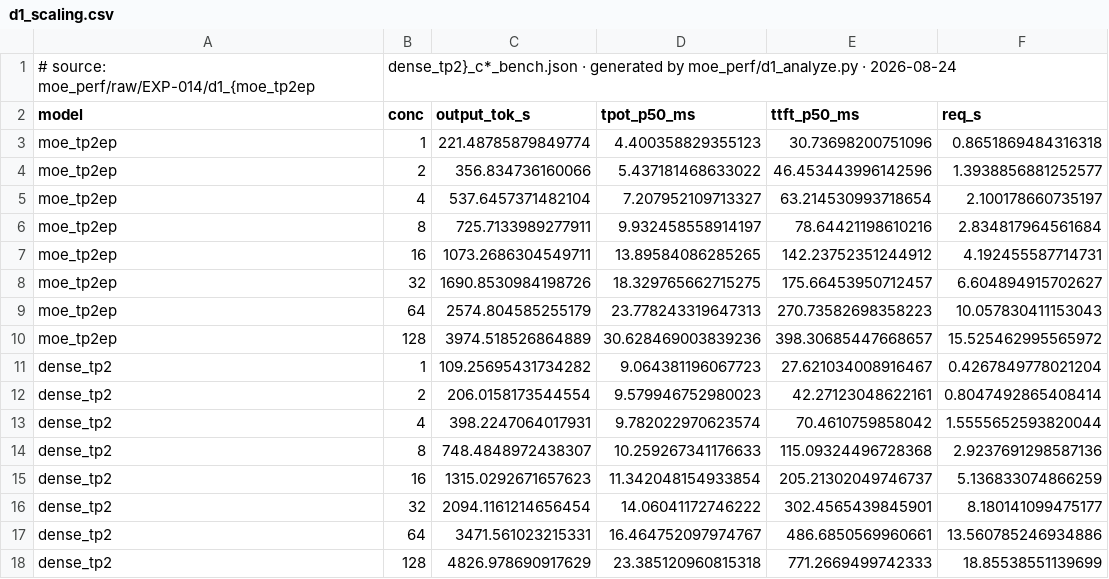
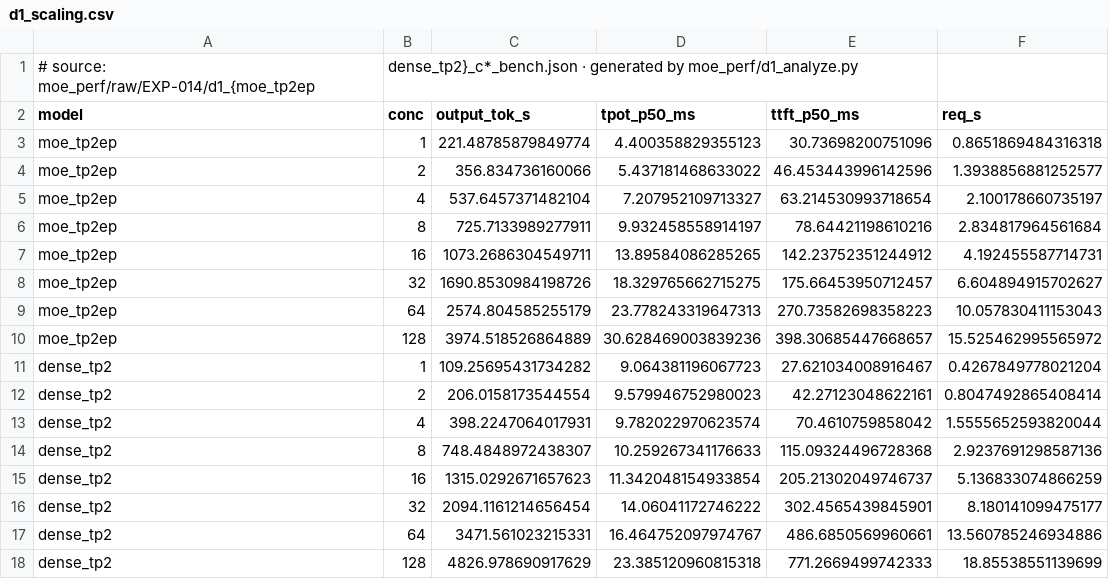
Before and after one commit to lyell0710/vllmExperience, a CSV file: moe_perf/derived/d1_scaling.csv, drawn as a sheet.

```diff
--- a/moe_perf/derived/d1_scaling.csv
+++ b/moe_perf/derived/d1_scaling.csv
@@ -1,2 +1,2 @@
-# source: moe_perf/raw/EXP-014/d1_{moe_tp2ep,dense_tp2}_c*_bench.json · generated by moe_perf/d1_analyze.py · 2026-08-24
+# source: moe_perf/raw/EXP-014/d1_{moe_tp2ep,dense_tp2}_c*_bench.json · generated by moe_perf/d1_analyze.py
 model,conc,output_tok_s,tpot_p50_ms,ttft_p50_ms,req_s
```
Also changed, not shown: pd_disagg/results/b1_matrix/derived/sweep_summary.csv, 21 other files.
